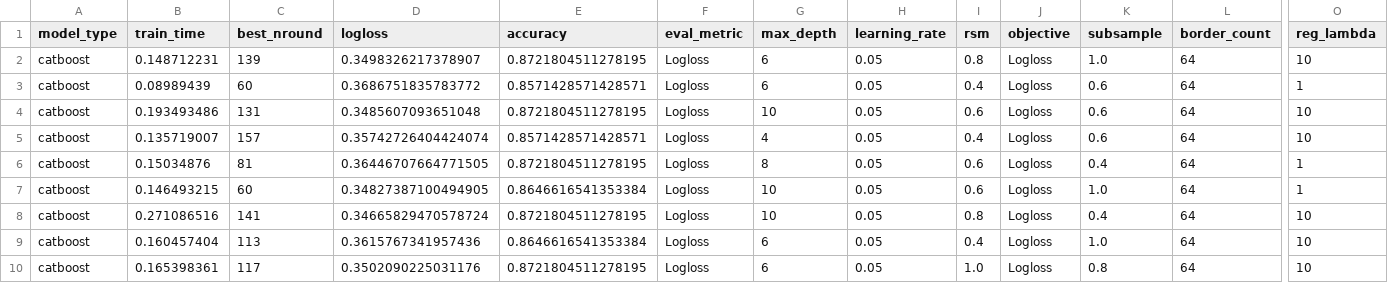
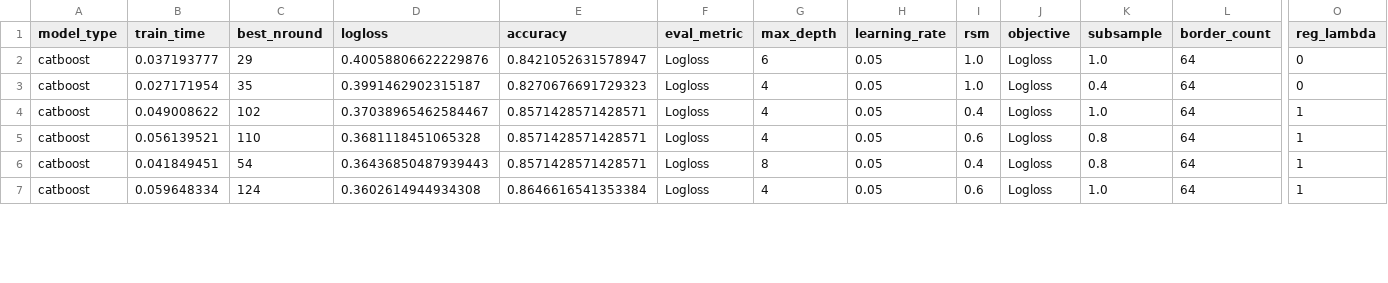
Before and after one commit to Evovest/MLBenchmarks.jl, a CSV file: results/titanic/raw/catboost.csv, drawn as a sheet; only a part is shown, gaps mark what is left out; removed rows and columns are numbered as before the commit, all else as after; rows hold the shown columns only; the diff covers the shown part only; the diff names each change by its address in the sheet, - before the commit and + after, or states it on an @@ line.

```diff
--- a/results/titanic/raw/catboost.csv
+++ b/results/titanic/raw/catboost.csv
-B2 (train_time): 0.148712231
+B2 (train_time): 0.037193777
-C2 (best_nround): 139
+C2 (best_nround): 29
-D2 (logloss): 0.3498326217378907
+D2 (logloss): 0.40058806622229876
-E2 (accuracy): 0.8721804511278195
+E2 (accuracy): 0.8421052631578947
-I2 (rsm): 0.8
+I2 (rsm): 1.0
-O2 (reg_lambda): 10
+O2 (reg_lambda): 0
+row 3: catboost | 0.027171954 | 35 | 0.3991462902315187 | 0.8270676691729323 | Logloss | 4 | 0.05 | 1.0 | Logloss | 0.4 | 64 | 0
-B4 (train_time): 0.08989439
+B4 (train_time): 0.049008622
-C4 (best_nround): 60
+C4 (best_nround): 102
-D4 (logloss): 0.3686751835783772
+D4 (logloss): 0.37038965462584467
-G4 (max_depth): 6
+G4 (max_depth): 4
-K4 (subsample): 0.6
+K4 (subsample): 1.0
-row 4: catboost | 0.193493486 | 131 | 0.3485607093651048 | 0.8721804511278195 | Logloss | 10 | 0.05 | 0.6 | Logloss | 0.6 | 64 | 10
-B5 (train_time): 0.135719007
+B5 (train_time): 0.056139521
-C5 (best_nround): 157
+C5 (best_nround): 110
-D5 (logloss): 0.35742726404424074
+D5 (logloss): 0.3681118451065328
-I5 (rsm): 0.4
+I5 (rsm): 0.6
-K5 (subsample): 0.6
+K5 (subsample): 0.8
-O5 (reg_lambda): 10
+O5 (reg_lambda): 1
-B6 (train_time): 0.15034876
+B6 (train_time): 0.041849451
-C6 (best_nround): 81
+C6 (best_nround): 54
-D6 (logloss): 0.36446707664771505
+D6 (logloss): 0.36436850487939443
-E6 (accuracy): 0.8721804511278195
+E6 (accuracy): 0.8571428571428571
-I6 (rsm): 0.6
+I6 (rsm): 0.4
-K6 (subsample): 0.4
+K6 (subsample): 0.8
-B7 (train_time): 0.146493215
+B7 (train_time): 0.059648334
-C7 (best_nround): 60
+C7 (best_nround): 124
-D7 (logloss): 0.34827387100494905
+D7 (logloss): 0.3602614944934308
-G7 (max_depth): 10
+G7 (max_depth): 4
-row 8: catboost | 0.271086516 | 141 | 0.34665829470578724 | 0.8721804511278195 | Logloss | 10 | 0.05 | 0.8 | Logloss | 0.4 | 64 | 10
-row 9: catboost | 0.160457404 | 113 | 0.3615767341957436 | 0.8646616541353384 | Logloss | 6 | 0.05 | 0.4 | Logloss | 1.0 | 64 | 10
-row 10: catboost | 0.165398361 | 117 | 0.3502090225031176 | 0.8721804511278195 | Logloss | 6 | 0.05 | 1.0 | Logloss | 0.8 | 64 | 10
```
Also changed, not shown: 3 added rows and 38 edited cells elsewhere in this file, results/boston/raw/catboost.csv, results/yahoo/raw/no-null/neurotrees.csv, 35 other files.
